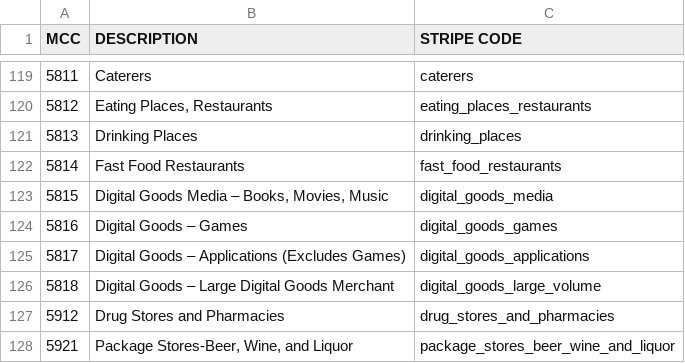
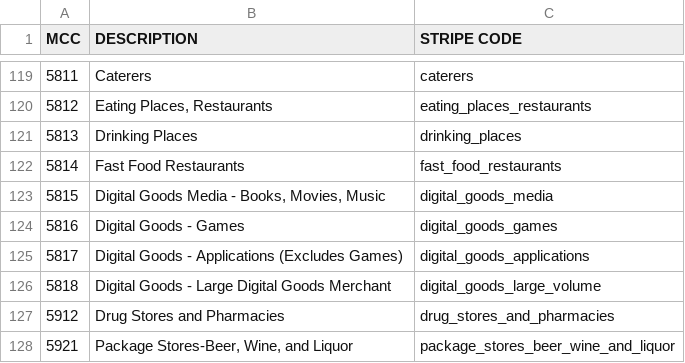
Before and after one commit to jleclanche/python-iso18245, a CSV file: iso18245/data/stripe_list.csv, drawn as a sheet; only a part is shown, gaps mark what is left out.

```diff
--- a/iso18245/data/stripe_list.csv
+++ b/iso18245/data/stripe_list.csv
@@ -122,6 +122,6 @@ MCC,DESCRIPTION,STRIPE CODE
 5814,Fast Food Restaurants,fast_food_restaurants
-5815,"Digital Goods Media – Books, Movies, Music",digital_goods_media
-5816,Digital Goods – Games,digital_goods_games
-5817,Digital Goods – Applications (Excludes Games),digital_goods_applications
-5818,Digital Goods – Large Digital Goods Merchant,digital_goods_large_volume
+5815,"Digital Goods Media - Books, Movies, Music",digital_goods_media
+5816,Digital Goods - Games,digital_goods_games
+5817,Digital Goods - Applications (Excludes Games),digital_goods_applications
+5818,Digital Goods - Large Digital Goods Merchant,digital_goods_large_volume
 5912,Drug Stores and Pharmacies,drug_stores_and_pharmacies
```
Also changed, not shown: iso18245/data/alipay_list.csv, iso18245/data/iso18245_official_list.csv, 3 other files.
